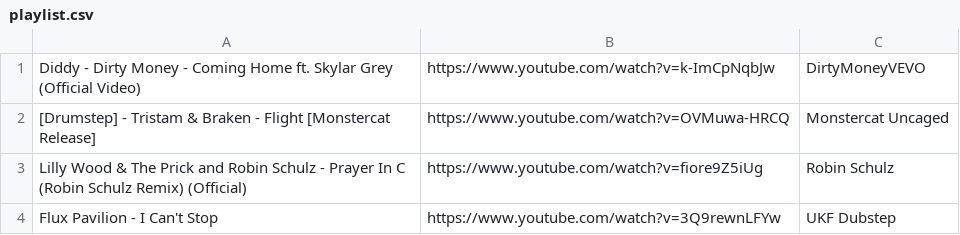
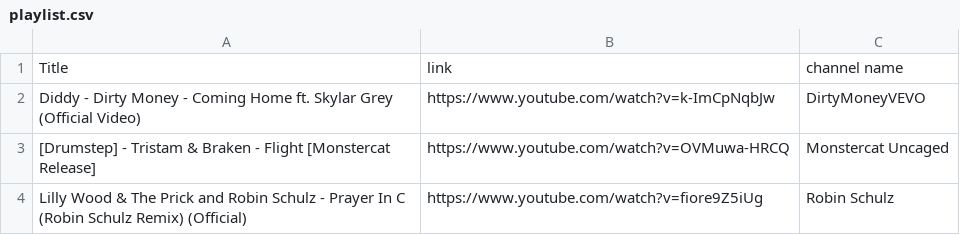
Before and after one commit to kusti420/BestSongsOfAllTime, a CSV file: playlist.csv, drawn as a sheet; only a part is shown; the shorter side is filled out with more unchanged rows; the diff names each change by its address in the sheet, - before the commit and + after, or states it on an @@ line.

Commit message:
idk

```diff
--- a/playlist.csv
+++ b/playlist.csv
+row 1: Title | link | channel name
```
